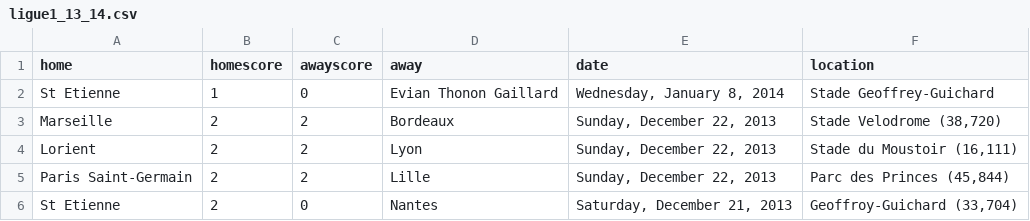
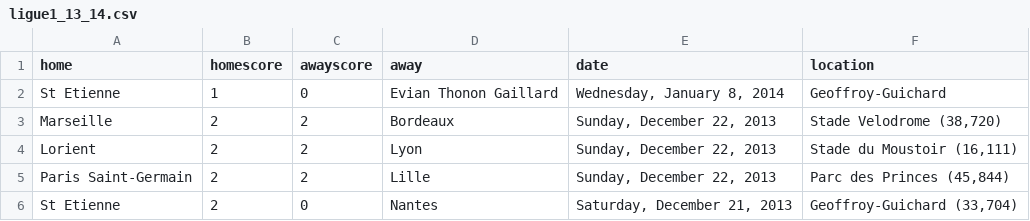
Before and after one commit to llimllib/soccerdata, a CSV file: data/ligue1_13_14.csv, drawn as a sheet; only a part is shown.

Commit message:
periodic data update Fri Jan 10 00:02:31 UTC 2014

```diff
--- a/data/ligue1_13_14.csv
+++ b/data/ligue1_13_14.csv
@@ -1,3 +1,3 @@
 home,homescore,awayscore,away,date,location
-St Etienne,1,0,Evian Thonon Gaillard,"Wednesday, January 8, 2014","Stade Geoffrey-Guichard "
+St Etienne,1,0,Evian Thonon Gaillard,"Wednesday, January 8, 2014","Geoffroy-Guichard "
 Marseille,2,2,Bordeaux,"Sunday, December 22, 2013","Stade Velodrome (38,720)"
```
